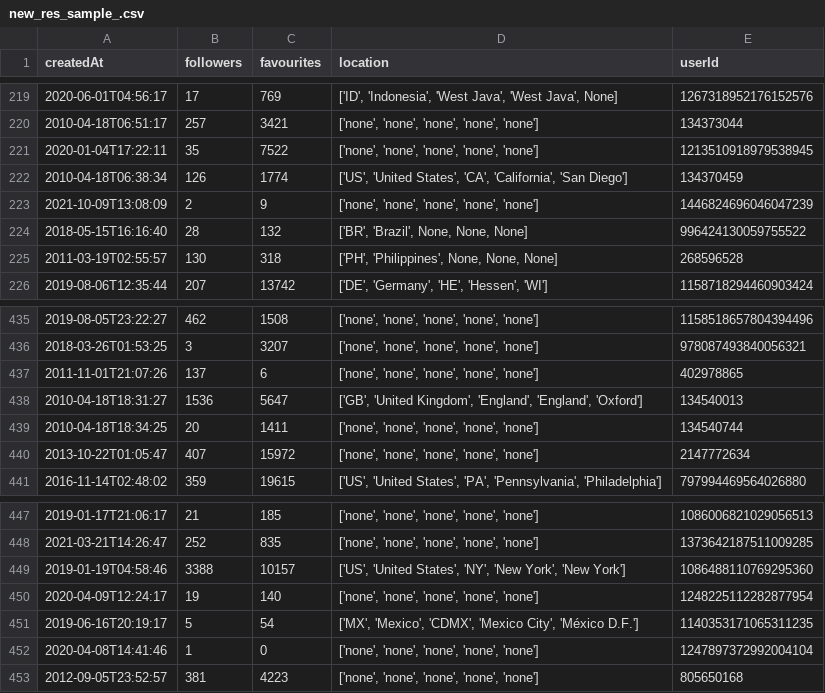
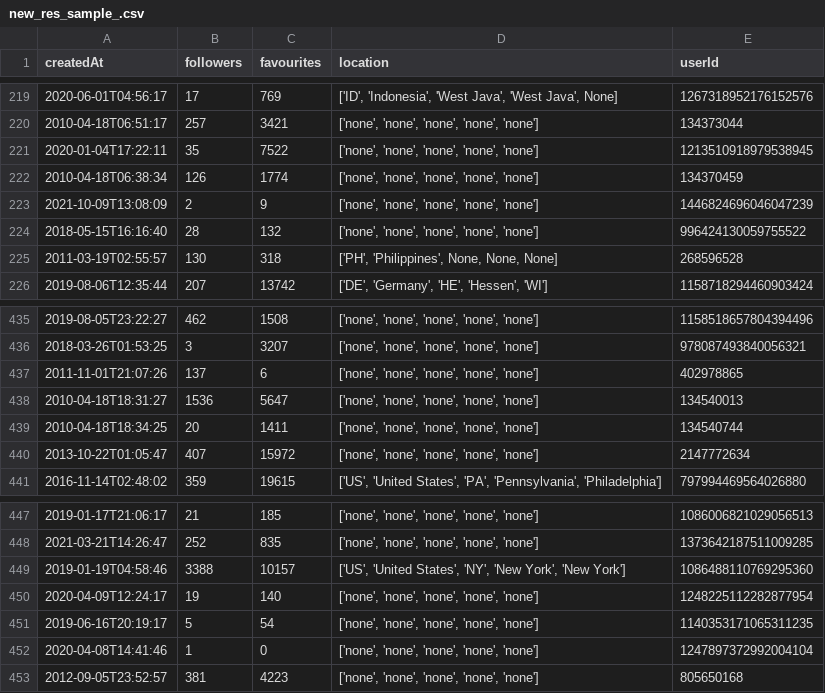
Before and after one commit to dippaul06/Master-Thesis-dipp, a CSV file: USER_LOCATION_REPLACEMENT/new_res_sample_.csv, drawn as a sheet; only a part is shown, gaps mark what is left out.

Commit message:
Location Replacement

```diff
--- a/USER_LOCATION_REPLACEMENT/new_res_sample_.csv
+++ b/USER_LOCATION_REPLACEMENT/new_res_sample_.csv
@@ -221,5 +221,5 @@ createdAt,followers,favourites,location,userId
 2020-01-04T17:22:11,35,7522,"['none', 'none', 'none', 'none', 'none']",1213510918979538945
-2010-04-18T06:38:34,126,1774,"['US', 'United States', 'CA', 'California', 'San Diego']",134370459
+2010-04-18T06:38:34,126,1774,"['none', 'none', 'none', 'none', 'none']",134370459
 2021-10-09T13:08:09,2,9,"['none', 'none', 'none', 'none', 'none']",1446824696046047239
-2018-05-15T16:16:40,28,132,"['BR', 'Brazil', None, None, None]",996424130059755522
+2018-05-15T16:16:40,28,132,"['none', 'none', 'none', 'none', 'none']",996424130059755522
 2011-03-19T02:55:57,130,318,"['PH', 'Philippines', None, None, None]",268596528
@@ -437,3 +437,3 @@ createdAt,followers,favourites,location,userId
 2011-11-01T21:07:26,137,6,"['none', 'none', 'none', 'none', 'none']",402978865
-2010-04-18T18:31:27,1536,5647,"['GB', 'United Kingdom', 'England', 'England', 'Oxford']",134540013
+2010-04-18T18:31:27,1536,5647,"['none', 'none', 'none', 'none', 'none']",134540013
 2010-04-18T18:34:25,20,1411,"['none', 'none', 'none', 'none', 'none']",134540744
@@ -450,3 +450,3 @@ createdAt,followers,favourites,location,userId
 2020-04-09T12:24:17,19,140,"['none', 'none', 'none', 'none', 'none']",1248225112282877954
-2019-06-16T20:19:17,5,54,"['MX', 'Mexico', 'CDMX', 'Mexico City', 'México D.F.']",1140353171065311235
+2019-06-16T20:19:17,5,54,"['none', 'none', 'none', 'none', 'none']",1140353171065311235
 2020-04-08T14:41:46,1,0,"['none', 'none', 'none', 'none', 'none']",1247897372992004104
```
Also changed, not shown: 3 other files.
